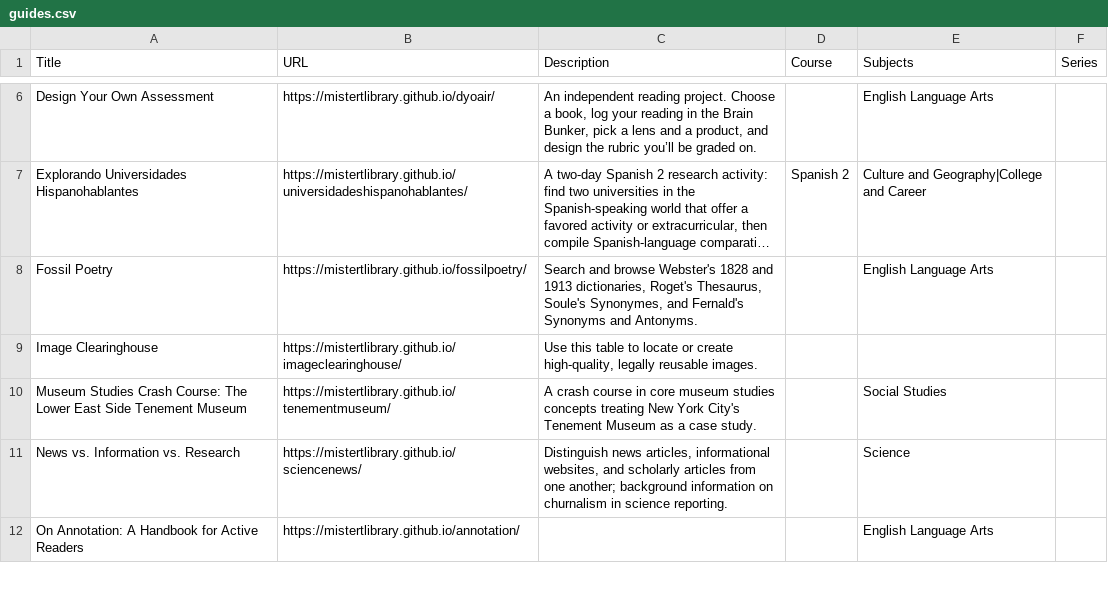
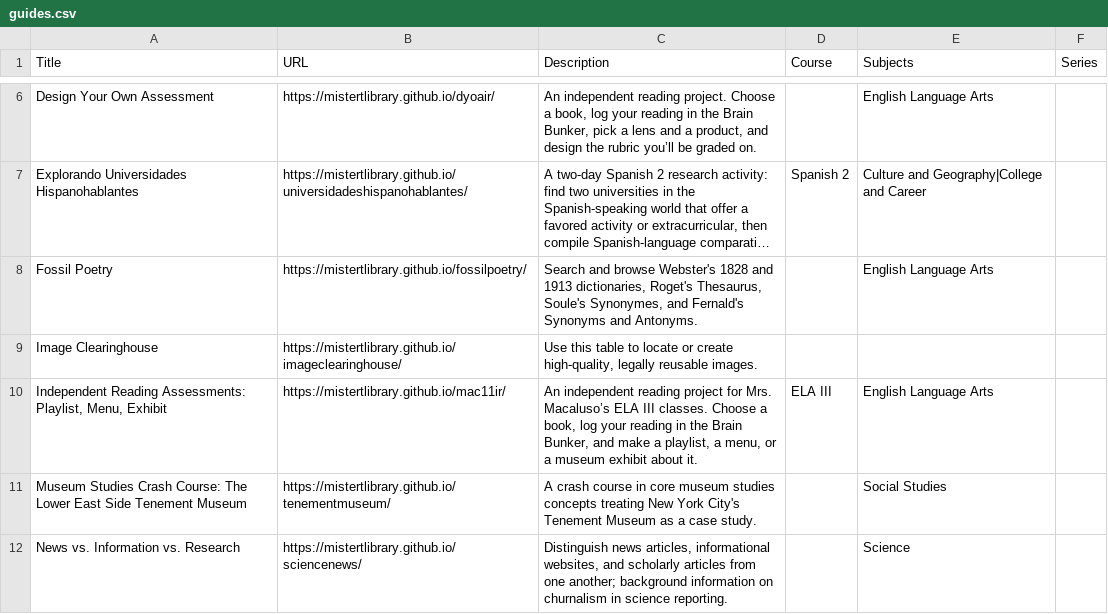
Before and after one commit to mistertlibrary/librarylyceum, a CSV file: data/guides.csv, drawn as a sheet; only a part is shown, gaps mark what is left out; the shorter side is filled out with more unchanged rows; long unchanged cells end in …; the diff names each change by its address in the sheet, - before the commit and + after, or states it on an @@ line.

```diff
--- a/data/guides.csv
+++ b/data/guides.csv
+row 10: Independent Reading Assessments: Playlist, Menu, Exhibit | https://mistertlibrary.github.io/mac11ir/ | An independent reading project for Mrs. Macaluso’s ELA III classes. Choose a book, log your reading in the Brain Bunker, and make a playlist, a menu, or a museum exhibit about it. | ELA III | English Language Arts
```
Also changed, not shown: 2 other files.
